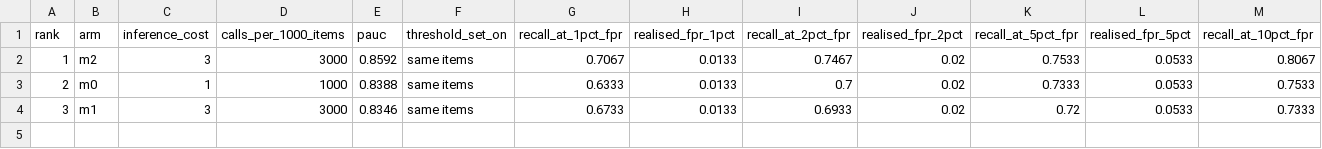
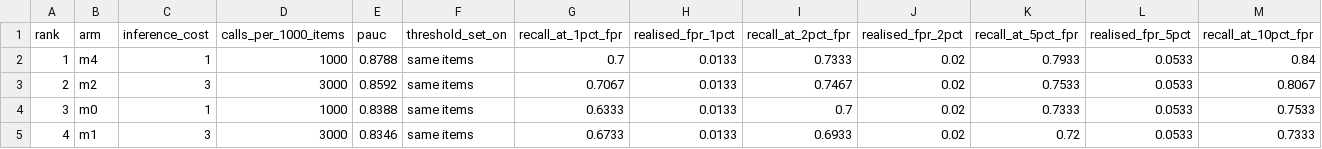
Before and after one commit to Andre-Williams22/distilling-trusted-monitor-diversity, a CSV file: results/val/fpr_detection.csv, drawn as a sheet; only a part is shown; addresses are those after the commit; rows hold the shown columns only; the diff names each change by its address in the sheet, - before the commit and + after, or states it on an @@ line.

```diff
--- a/results/val/fpr_detection.csv
+++ b/results/val/fpr_detection.csv
+row 2: 1 | m4 | 1 | 1000 | 0.8788 | same items | 0.7 | 0.0133 | 0.7333 | 0.02 | 0.7933 | 0.0533 | 0.84
-A3 (rank): 1
+A3 (rank): 2
-A4 (rank): 2
+A4 (rank): 3
-A5 (rank): 3
+A5 (rank): 4
```
Also changed, not shown: results/val/comparisons.csv, results/val/hypotheses.csv, 34 other files.
